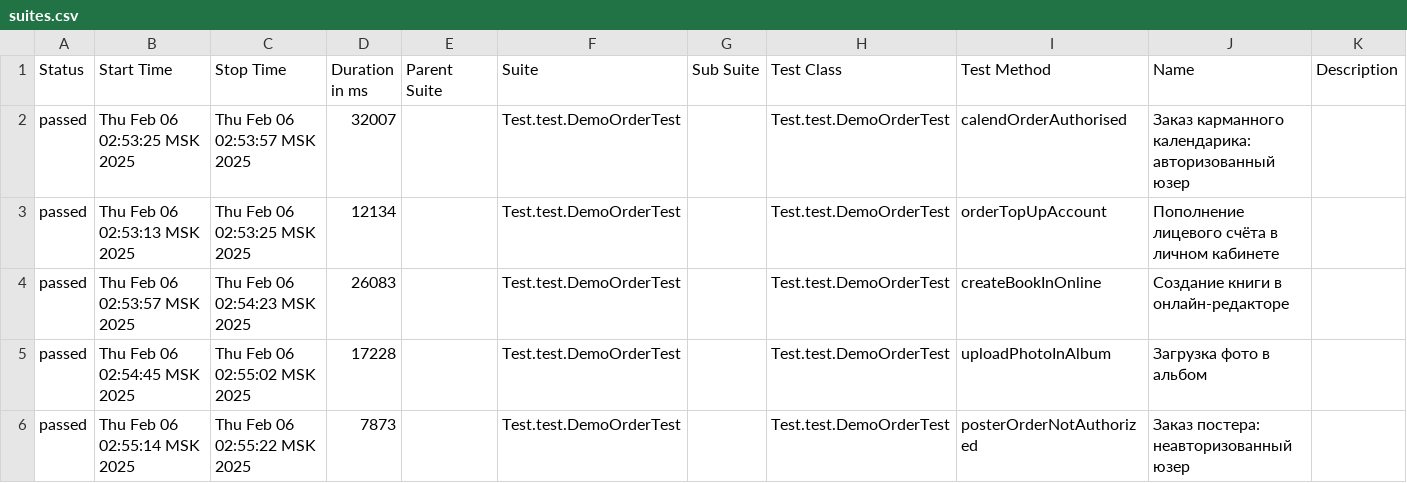
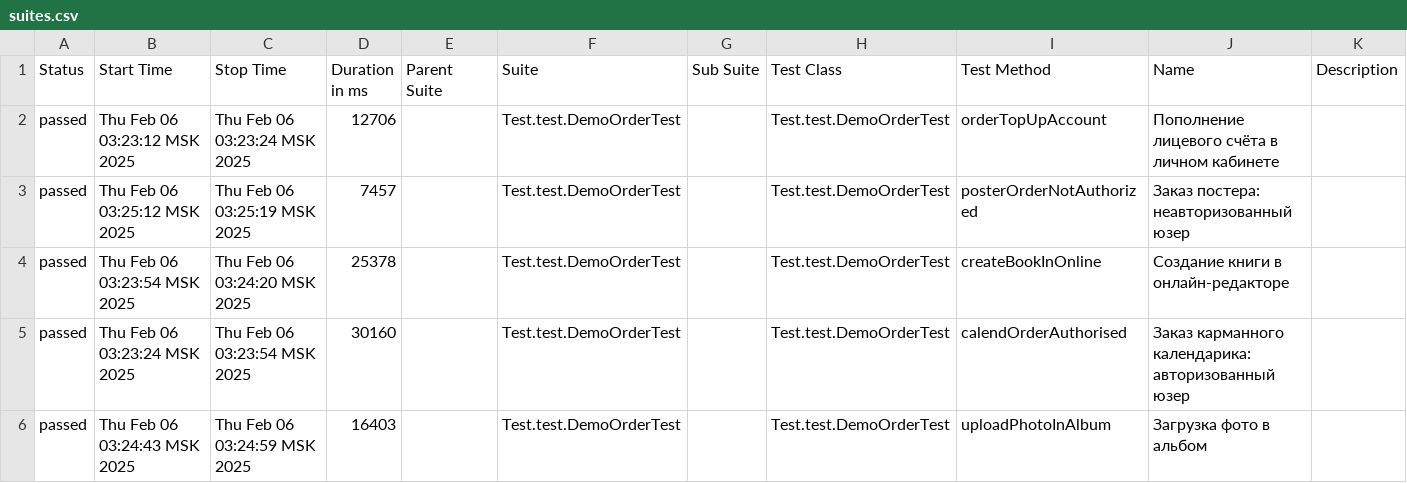
Before and after one commit to MariamPetr/allure-reports-for-web, a CSV file: web-master/allure-maven-plugin/data/suites.csv, drawn as a sheet.

Commit message:
Web Allure Report - master

```diff
--- a/web-master/allure-maven-plugin/data/suites.csv
+++ b/web-master/allure-maven-plugin/data/suites.csv
@@ -1,6 +1,6 @@
 "Status","Start Time","Stop Time","Duration in ms","Parent Suite","Suite","Sub Suite","Test Class","Test Method","Name","Description"
-"passed","Thu Feb 06 02:53:25 MSK 2025","Thu Feb 06 02:53:57 MSK 2025","32007","","Test.test.DemoOrderTest","","Test.test.DemoOrderTest","calendOrderAuthorised","Заказ карманного календарика: авторизованный юзер",""
-"passed","Thu Feb 06 02:53:13 MSK 2025","Thu Feb 06 02:53:25 MSK 2025","12134","","Test.test.DemoOrderTest","","Test.test.DemoOrderTest","orderTopUpAccount","Пополнение лицевого счёта в личном кабинете",""
-"passed","Thu Feb 06 02:53:57 MSK 2025","Thu Feb 06 02:54:23 MSK 2025","26083","","Test.test.DemoOrderTest","","Test.test.DemoOrderTest","createBookInOnline","Создание книги в онлайн-редакторе",""
-"passed","Thu Feb 06 02:54:45 MSK 2025","Thu Feb 06 02:55:02 MSK 2025","17228","","Test.test.DemoOrderTest","","Test.test.DemoOrderTest","uploadPhotoInAlbum","Загрузка фото в альбом",""
-"passed","Thu Feb 06 02:55:14 MSK 2025","Thu Feb 06 02:55:22 MSK 2025","7873","","Test.test.DemoOrderTest","","Test.test.DemoOrderTest","posterOrderNotAuthorized","Заказ постера: неавторизованный юзер",""
+"passed","Thu Feb 06 03:23:12 MSK 2025","Thu Feb 06 03:23:24 MSK 2025","12706","","Test.test.DemoOrderTest","","Test.test.DemoOrderTest","orderTopUpAccount","Пополнение лицевого счёта в личном кабинете",""
+"passed","Thu Feb 06 03:25:12 MSK 2025","Thu Feb 06 03:25:19 MSK 2025","7457","","Test.test.DemoOrderTest","","Test.test.DemoOrderTest","posterOrderNotAuthorized","Заказ постера: неавторизованный юзер",""
+"passed","Thu Feb 06 03:23:54 MSK 2025","Thu Feb 06 03:24:20 MSK 2025","25378","","Test.test.DemoOrderTest","","Test.test.DemoOrderTest","createBookInOnline","Создание книги в онлайн-редакторе",""
+"passed","Thu Feb 06 03:23:24 MSK 2025","Thu Feb 06 03:23:54 MSK 2025","30160","","Test.test.DemoOrderTest","","Test.test.DemoOrderTest","calendOrderAuthorised","Заказ карманного календарика: авторизованный юзер",""
+"passed","Thu Feb 06 03:24:43 MSK 2025","Thu Feb 06 03:24:59 MSK 2025","16403","","Test.test.DemoOrderTest","","Test.test.DemoOrderTest","uploadPhotoInAlbum","Загрузка фото в альбом",""
```
Also changed, not shown: 19 other files.
